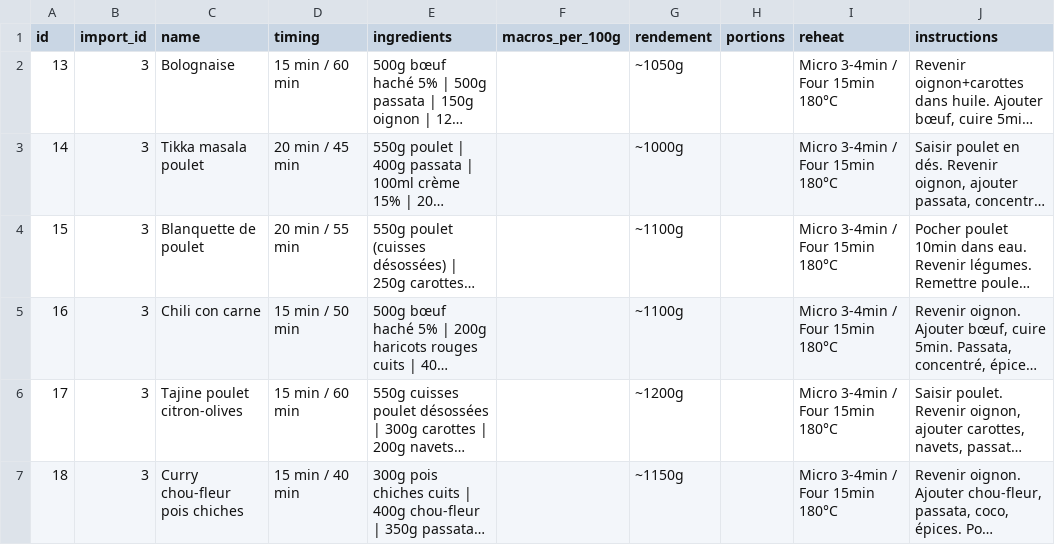
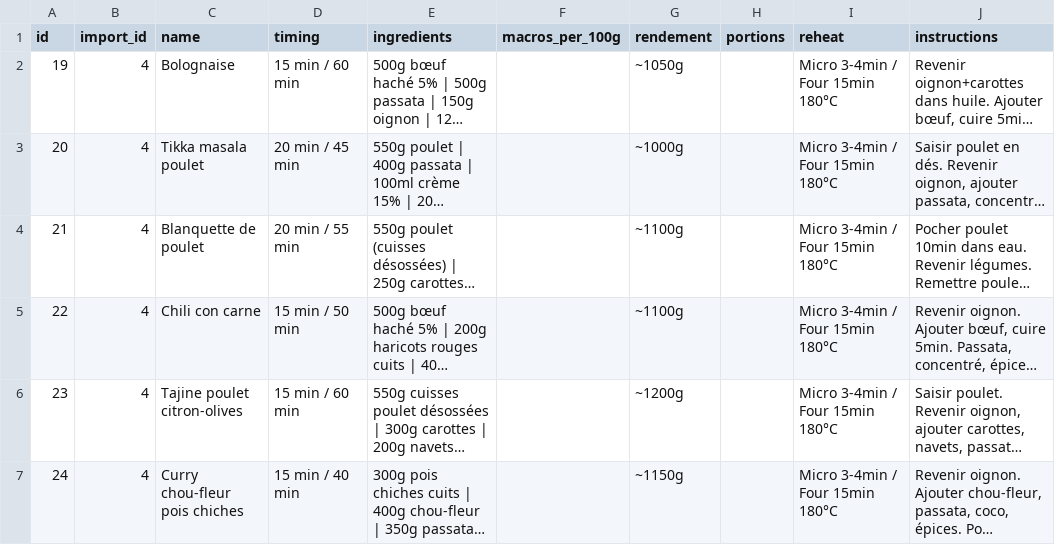
Before and after one commit to MiyasaKi09/garde-manger-app, a CSV file: supabase/exports/latest/csv/nutrition_plan_batch_recipes.csv, drawn as a sheet; long unchanged cells end in …; the diff names each change by its address in the sheet, - before the commit and + after, or states it on an @@ line.

```diff
--- a/supabase/exports/latest/csv/nutrition_plan_batch_recipes.csv
+++ b/supabase/exports/latest/csv/nutrition_plan_batch_recipes.csv
-A2 (id): 13
+A2 (id): 19
-B2:B7 (import_id): 3
+B2:B7 (import_id): 4
-A3 (id): 14
+A3 (id): 20
-A4 (id): 15
+A4 (id): 21
-A5 (id): 16
+A5 (id): 22
-A6 (id): 17
+A6 (id): 23
-A7 (id): 18
+A7 (id): 24
```
Also changed, not shown: supabase/exports/latest/csv/nutrition_plan_daily_totals.csv, supabase/exports/latest/csv/nutrition_plan_meals.csv, 5 other files.
